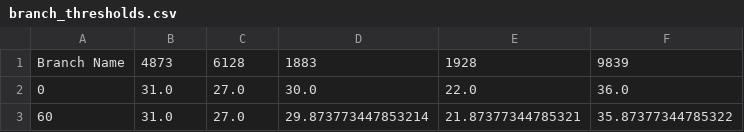
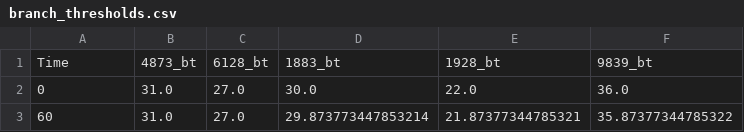
Before and after one commit to curohu/EJ-Codefest-2023, a CSV file: branch_thresholds.csv, drawn as a sheet; only a part is shown; removed rows and columns are numbered as before the commit, all else as after; the diff names each change by its address in the sheet, - before the commit and + after, or states it on an @@ line.

```diff
--- a/branch_thresholds.csv
+++ b/branch_thresholds.csv
-row 1: Branch Name | 4873 | 6128 | 1883 | 1928 | 9839
+row 1: Time | 4873_bt | 6128_bt | 1883_bt | 1928_bt | 9839_bt
```
Also changed, not shown: branch_thresholds_multiply.csv, 2 other files.
